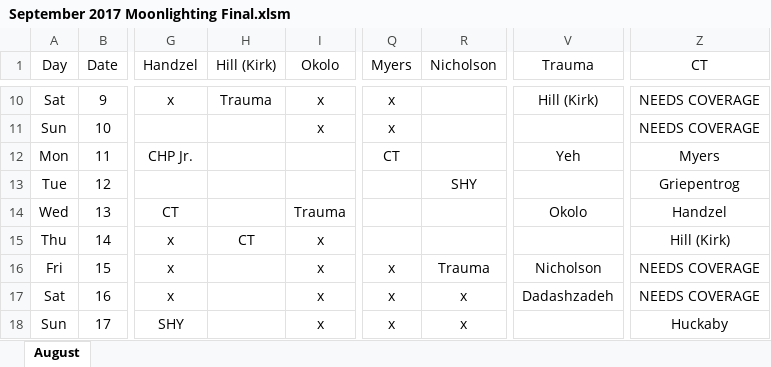
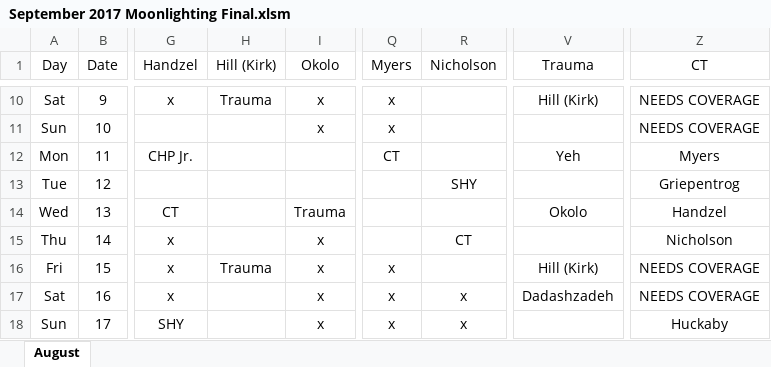
Before and after one commit to handzelrm/moonlighting, an Excel workbook: September 2017 Moonlighting Final.xlsm, sheet August, drawn as a sheet; only a part is shown, gaps mark what is left out; values as stored, in another font and other column widths than the file's, no borders; conditional formats not drawn; the diff names each change by its address in the sheet, - before the commit and + after, or states it on an @@ line.

Commit message:
swapped kias trauma and kirks ct call

```diff
--- a/September 2017 Moonlighting Final.xlsm (sheet August)
+++ b/September 2017 Moonlighting Final.xlsm (sheet August)
-H15 (Hill (Kirk)): CT
+H15 (Hill (Kirk)): (empty)
-R15 (Nicholson): (empty)
+R15 (Nicholson): CT
-Z15 (CT): Hill (Kirk)
+Z15 (CT): Nicholson
-H16 (Hill (Kirk)): (empty)
+H16 (Hill (Kirk)): Trauma
-R16 (Nicholson): Trauma
+R16 (Nicholson): (empty)
-V16 (Trauma): Nicholson
+V16 (Trauma): Hill (Kirk)
```
